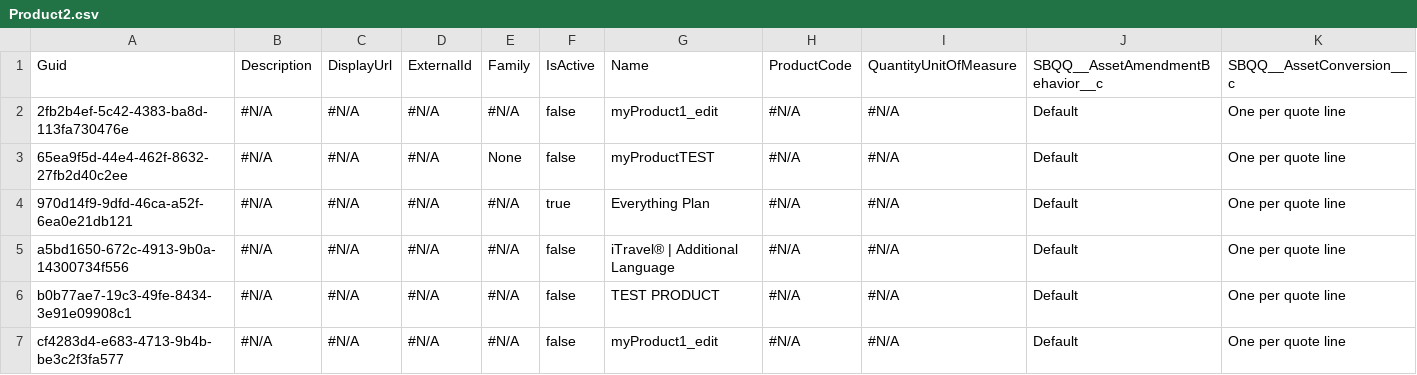
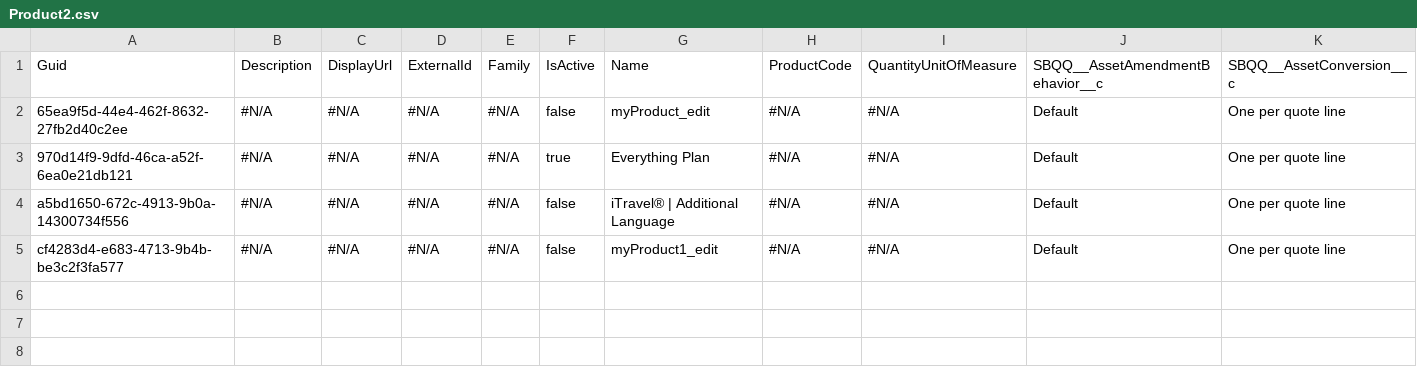
Before and after one commit to lzhdanovich/athenaPhase1-12.8, a CSV file: Product2.csv, drawn as a sheet; only a part is shown; removed rows and columns are numbered as before the commit, all else as after; rows hold the shown columns only; the diff names each change by its address in the sheet, - before the commit and + after, or states it on an @@ line.

```diff
--- a/Product2.csv
+++ b/Product2.csv
-row 2: 2fb2b4ef-5c42-4383-ba8d-113fa730476e | #N/A | #N/A | #N/A | #N/A | false | myProduct1_edit | #N/A | #N/A | Default | One per quote line
-E2: None
+E2: #N/A
-G2: myProductTEST
+G2: myProduct_edit
-row 6: b0b77ae7-19c3-49fe-8434-3e91e09908c1 | #N/A | #N/A | #N/A | #N/A | false | TEST PRODUCT | #N/A | #N/A | Default | One per quote line
```
Also changed, not shown: SBQQ__ConfigurationAttribute__c.csv, SBQQ__DiscountSchedule__c.csv, 22 other files.
